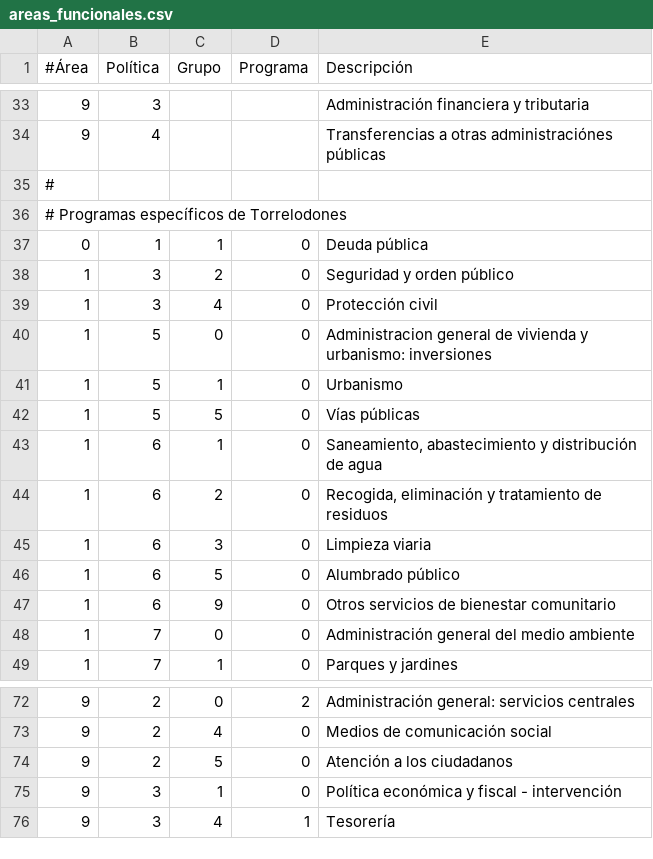
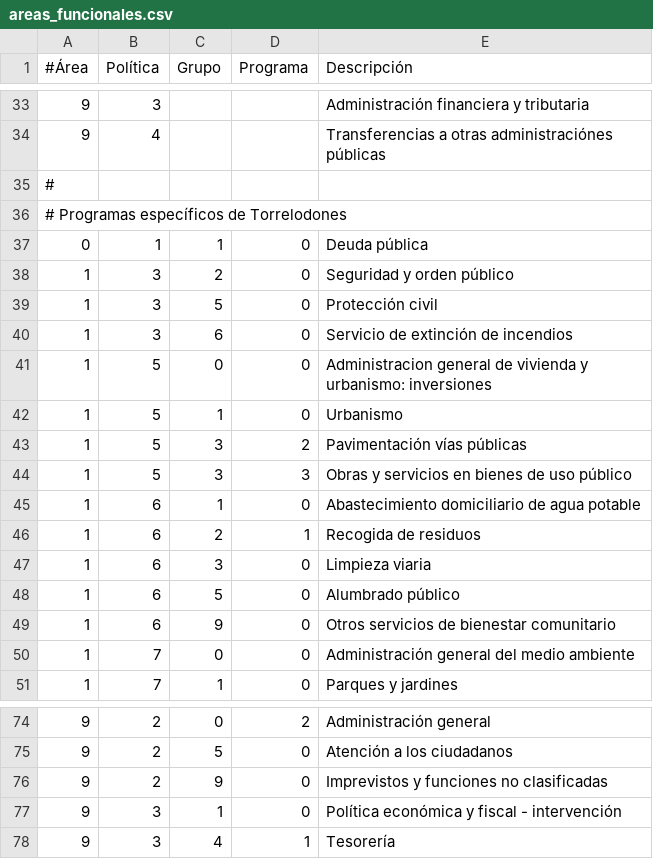
Before and after one commit to civio/presupuesto-torrelodones, a CSV file: data/areas_funcionales.csv, drawn as a sheet; only a part is shown, gaps mark what is left out; the diff covers the shown part only.

```diff
--- a/data/areas_funcionales.csv
+++ b/data/areas_funcionales.csv
@@ -38,8 +38,10 @@
 1,3,2,0,Seguridad y orden público
-1,3,4,0,Protección civil
+1,3,5,0,Protección civil
+1,3,6,0,Servicio de extinción de incendios
 1,5,0,0,Administracion general de vivienda y urbanismo: inversiones
 1,5,1,0,Urbanismo
-1,5,5,0,Vías públicas
-1,6,1,0,"Saneamiento, abastecimiento y distribución de agua "
-1,6,2,0,"Recogida, eliminación y tratamiento de residuos "
+1,5,3,2,Pavimentación vías públicas
+1,5,3,3,Obras y servicios en bienes de uso público
+1,6,1,0,Abastecimiento domiciliario de agua potable
+1,6,2,1,Recogida de residuos
 1,6,3,0,Limpieza viaria
@@ -72,4 +74,4 @@
-9,2,0,2,Administración general: servicios centrales
-9,2,4,0,Medios de comunicación social
+9,2,0,2,Administración general
 9,2,5,0,Atención a los ciudadanos
+9,2,9,0,Imprevistos y funciones no clasificadas
 9,3,1,0,Política económica y fiscal - intervención
```
Also changed, not shown: 5 added rows, 5 removed rows and 23 edited cells elsewhere in this file, 2 other files.
